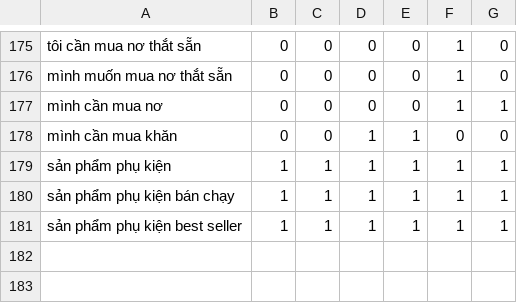
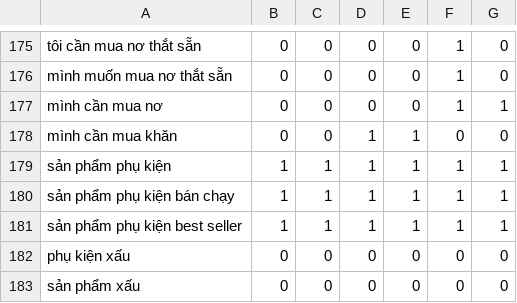
Before and after one commit to DangCaoHau2004/chat_bot_messenger, a CSV file: src/data/cau_hoi/pl_phu_kien.csv, drawn as a sheet; only a part is shown, gaps mark what is left out; the diff names each change by its address in the sheet, - before the commit and + after, or states it on an @@ line.

```diff
--- a/src/data/cau_hoi/pl_phu_kien.csv
+++ b/src/data/cau_hoi/pl_phu_kien.csv
+row 182: phụ kiện xấu | 0 | 0 | 0 | 0 | 0 | 0
+row 183: sản phẩm xấu | 0 | 0 | 0 | 0 | 0 | 0
```
Also changed, not shown: src/data/cau_hoi/pl_ao_so_mi.csv, src/data/cau_hoi/pl_ghile.csv, 3 other files.
